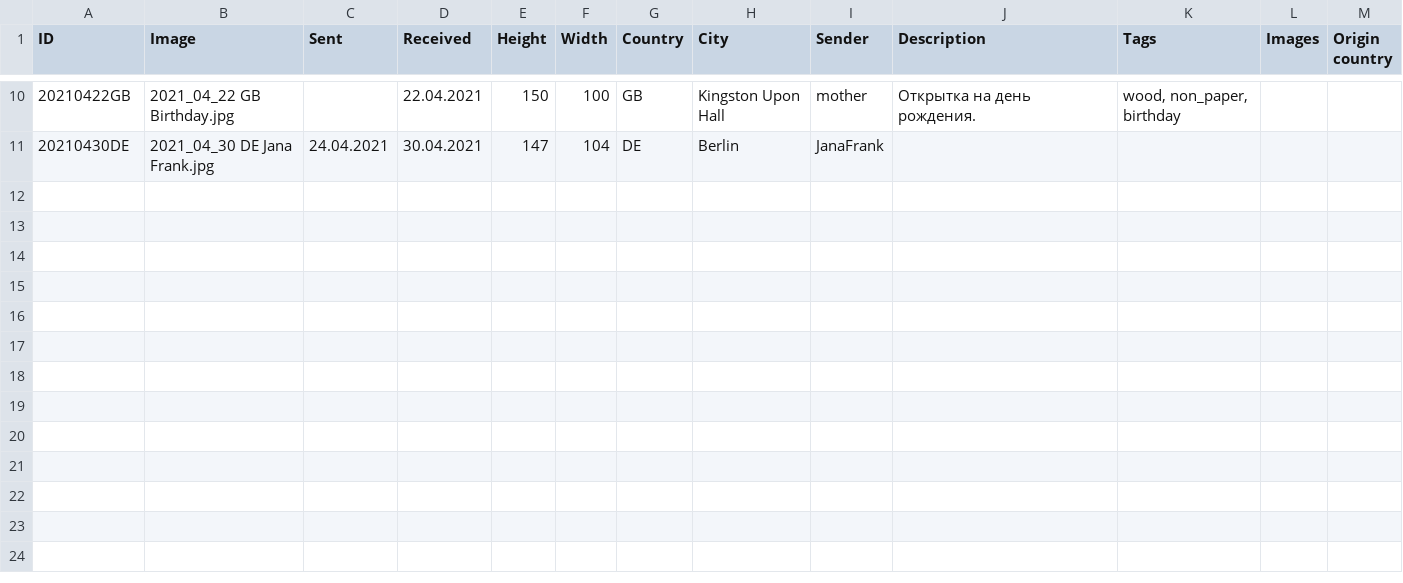
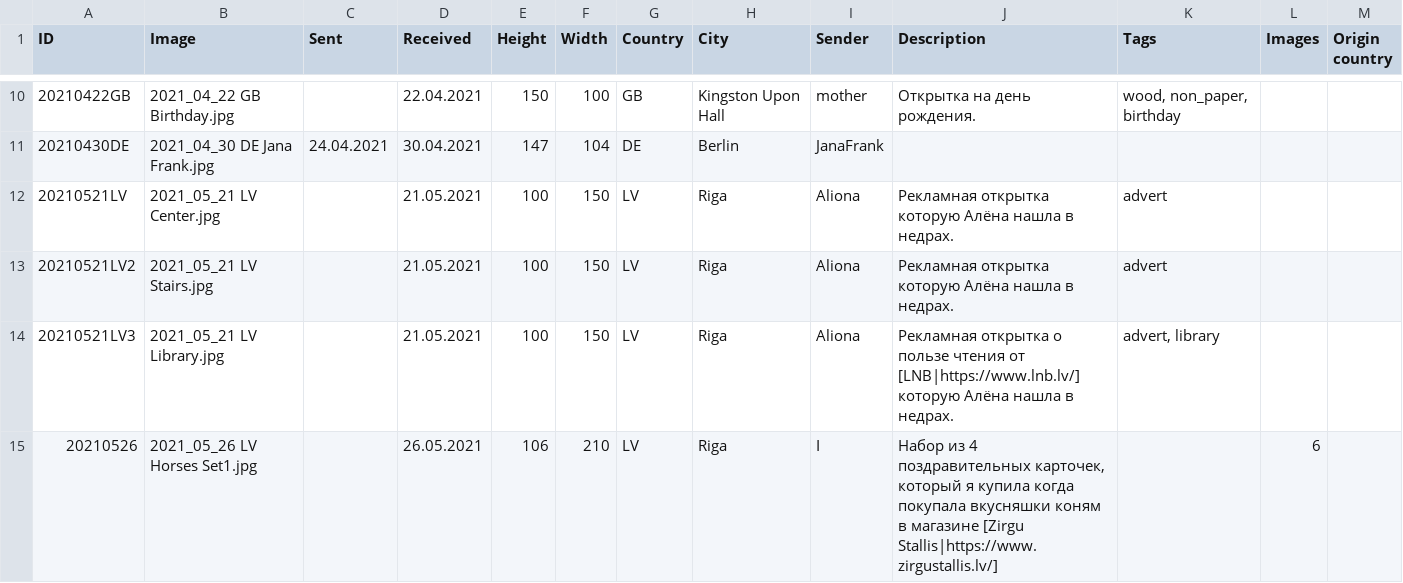
Before and after one commit to KarinaCher/collection, a TSV file: src/main/resources/Postcard collection - 2021.tsv, drawn as a sheet; only a part is shown, gaps mark what is left out; the diff names each change by its address in the sheet, - before the commit and + after, or states it on an @@ line.

```diff
--- a/src/main/resources/Postcard collection - 2021.tsv
+++ b/src/main/resources/Postcard collection - 2021.tsv
+row 12: 20210521LV | 2021_05_21 LV Center.jpg |  | 21.05.2021 | 100 | 150 | LV | Riga | Aliona | Рекламная открытка которую Алёна нашла в недрах. | advert
+row 13: 20210521LV2 | 2021_05_21 LV Stairs.jpg |  | 21.05.2021 | 100 | 150 | LV | Riga | Aliona | Рекламная открытка которую Алёна нашла в недрах. | advert
+row 14: 20210521LV3 | 2021_05_21 LV Library.jpg |  | 21.05.2021 | 100 | 150 | LV | Riga | Aliona | Рекламная открытка о пользе чтения от [LNB|https://www.lnb.lv/] которую Алёна нашла в недрах. | advert, library
+row 15: 20210526 | 2021_05_26 LV Horses Set1.jpg |  | 26.05.2021 | 106 | 210 | LV | Riga | I | Набор из 4 поздравительных карточек, который я купила когда покупала вкусняшки коням в магазине [Zirgu Stallis|https://www.zirgustallis.lv/] |  | 6
```
Also changed, not shown: src/main/resources/Postcard collection - 2010x.tsv, 9 other files.
